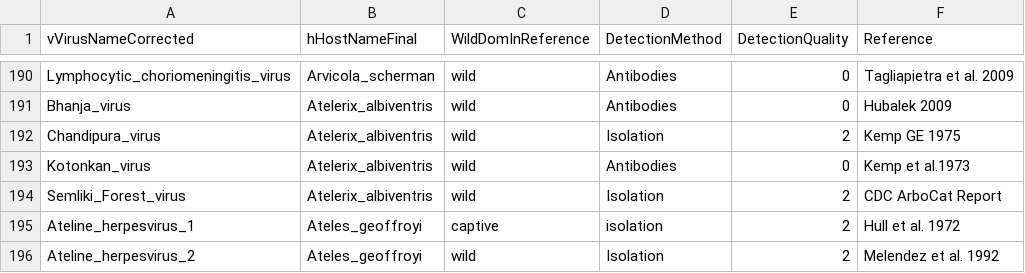
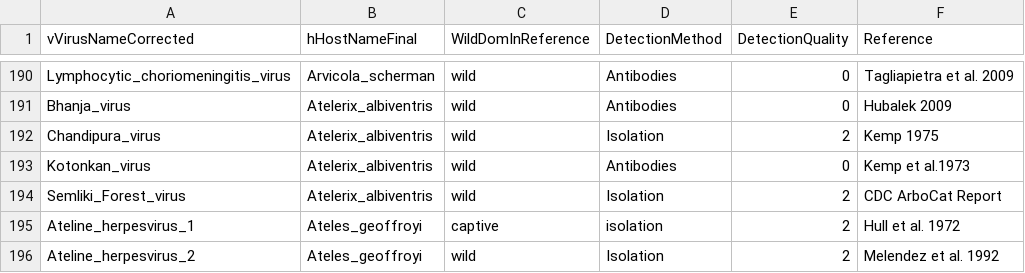
Before and after one commit to ecohealthalliance/HP3, a CSV file: data/associations.csv, drawn as a sheet; only a part is shown, gaps mark what is left out.

Commit message:
remove author first name

```diff
--- a/data/associations.csv
+++ b/data/associations.csv
@@ -191,3 +191,3 @@ Lymphocytic_choriomeningitis_virus,Arvicola_scherman,wild,Antibodies,0,Tagliapie
 Bhanja_virus,Atelerix_albiventris,wild,Antibodies,0,Hubalek 2009
-Chandipura_virus,Atelerix_albiventris,wild,Isolation,2,Kemp GE 1975
+Chandipura_virus,Atelerix_albiventris,wild,Isolation,2,Kemp 1975
 Kotonkan_virus,Atelerix_albiventris,wild,Antibodies,0,Kemp et al.1973
```
